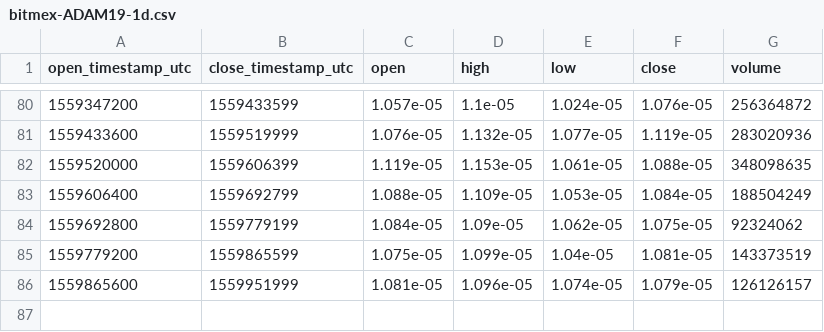
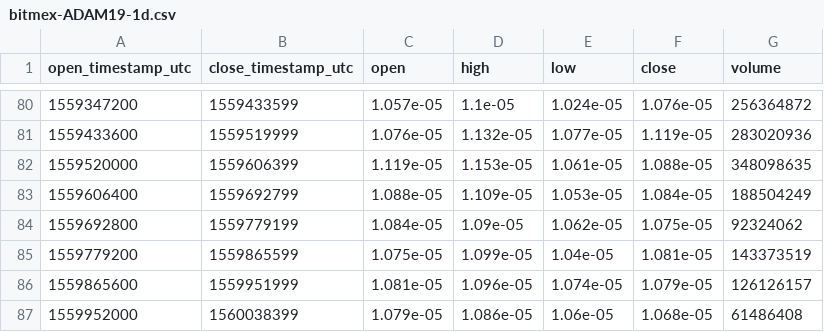
Before and after one commit to cryptobigbro/bitmex-ADAM19, a CSV file: bitmex-ADAM19-1d.csv, drawn as a sheet; only a part is shown, gaps mark what is left out.

```diff
--- a/bitmex-ADAM19-1d.csv
+++ b/bitmex-ADAM19-1d.csv
@@ -86 +86,2 @@ open_timestamp_utc,close_timestamp_utc,open,high,low,close,volume
 1559865600,1559951999,1.081e-05,1.096e-05,1.074e-05,1.079e-05,126126157
+1559952000,1560038399,1.079e-05,1.086e-05,1.06e-05,1.068e-05,61486408
```
Also changed, not shown: bitmex-ADAM19-1h.csv.
